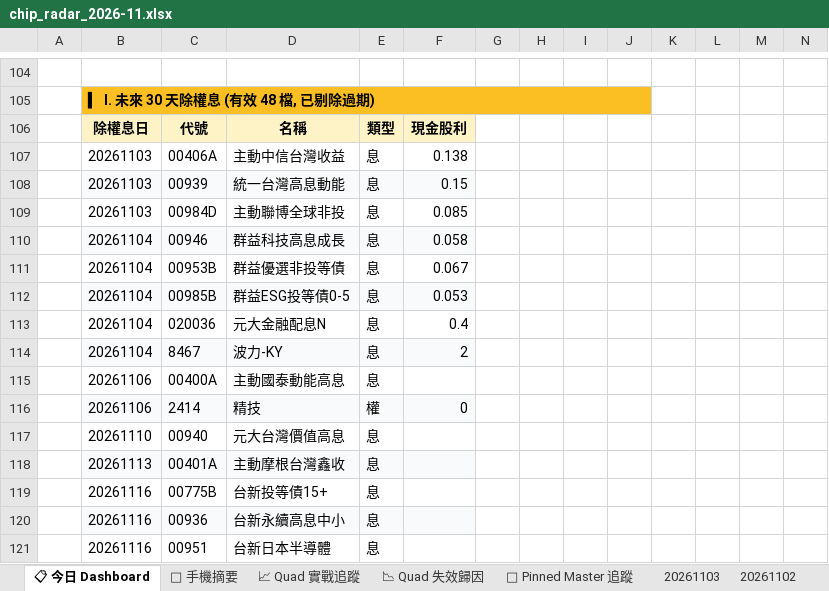
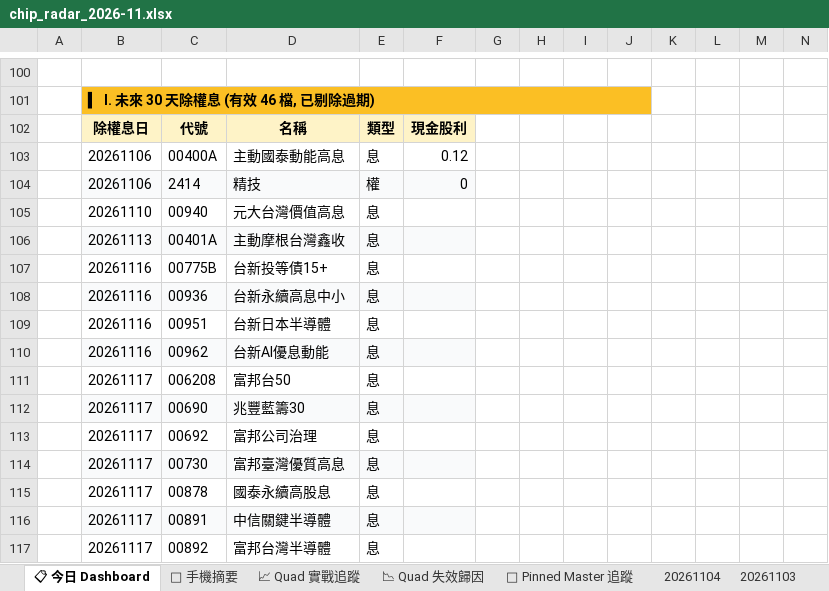
Before and after one commit to EdwardYY1224/CHIP_RADAR_TW, an Excel workbook: data/reports/chip_radar_2026-11.xlsx, sheet 📋 今日 Dashboard, drawn as a sheet; only a part is shown, gaps mark what is left out; values as stored, in another font and other column widths than the file's, no borders; conditional formats and table styles not drawn; removed rows and columns are numbered as before the commit, all else as after; the diff covers the shown part only; the diff names each change by its address in the sheet, - before the commit and + after, or states it on an @@ line.

```diff
--- a/data/reports/chip_radar_2026-11.xlsx (sheet 📋 今日 Dashboard)
+++ b/data/reports/chip_radar_2026-11.xlsx (sheet 📋 今日 Dashboard)
+sheet tab: 20261104
-B101: ▍ I. 未來 30 天除權息 (有效 48 檔, 已剔除過期)
+B101: ▍ I. 未來 30 天除權息 (有效 46 檔, 已剔除過期)
-row 107:  | 20261103 | 00406A | 主動中信台灣收益 | 息 | 0.138
-row 108:  | 20261103 | 00939 | 統一台灣高息動能 | 息 | 0.15
-row 109:  | 20261103 | 00984D | 主動聯博全球非投 | 息 | 0.085
-row 110:  | 20261104 | 00946 | 群益科技高息成長 | 息 | 0.058
-row 111:  | 20261104 | 00953B | 群益優選非投等債 | 息 | 0.067
-row 112:  | 20261104 | 00985B | 群益ESG投等債0-5 | 息 | 0.053
-row 113:  | 20261104 | 020036 | 元大金融配息N | 息 | 0.4
-row 114:  | 20261104 | 8467 | 波力-KY | 息 | 2
-F103: (empty)
+F103: 0.12
+row 110:  | 20261116 | 00962 | 台新AI優息動能 | 息
+row 111:  | 20261117 | 006208 | 富邦台50 | 息
+row 112:  | 20261117 | 00690 | 兆豐藍籌30 | 息
+row 113:  | 20261117 | 00692 | 富邦公司治理 | 息
+row 114:  | 20261117 | 00730 | 富邦臺灣優質高息 | 息
+row 115:  | 20261117 | 00878 | 國泰永續高股息 | 息
+row 116:  | 20261117 | 00891 | 中信關鍵半導體 | 息
+row 117:  | 20261117 | 00892 | 富邦台灣半導體 | 息
```
Also changed, not shown: 47 added rows, 51 removed rows, 42 edited cells and cell formats elsewhere in this sheet, sheet 20261103, sheet 📌 Pinned Master 追蹤, sheet 📱 手機摘要, data/reports/latest.xlsx, 25 other files.
